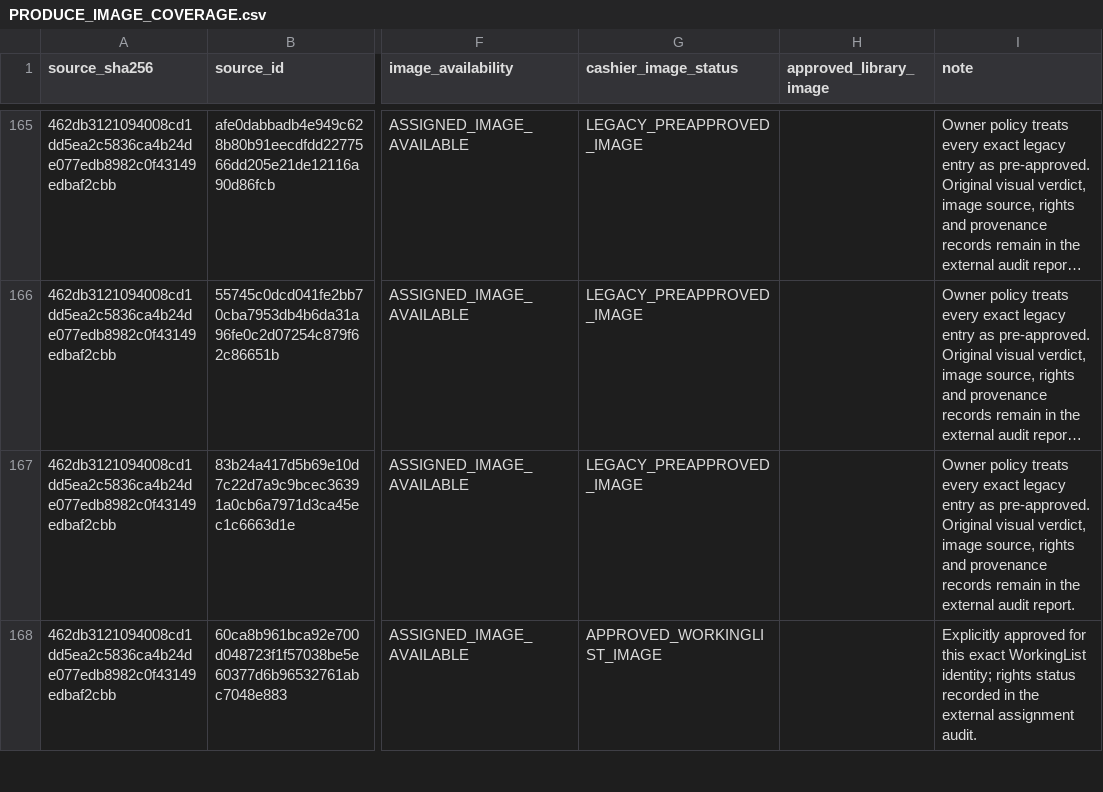
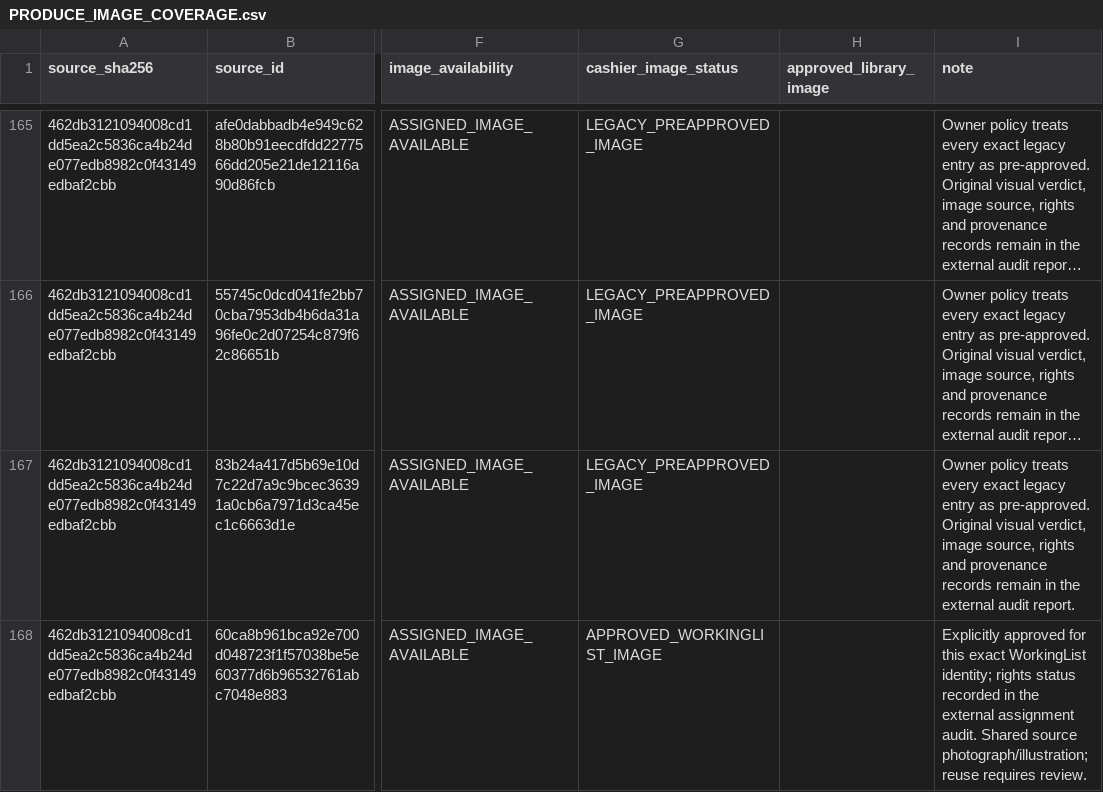
Before and after one commit to smokydastona/PLU-Code-Book, a CSV file: outputs/reports/PRODUCE_IMAGE_COVERAGE.csv, drawn as a sheet; only a part is shown, gaps mark what is left out; long unchanged cells end in …; the diff covers the shown part only; the diff names each change by its address in the sheet, - before the commit and + after, or states it on an @@ line.

```diff
--- a/outputs/reports/PRODUCE_IMAGE_COVERAGE.csv
+++ b/outputs/reports/PRODUCE_IMAGE_COVERAGE.csv
-I168 (note): …assignment audit.
+I168 (note): …assignment audit. Shared source photograph/illustration; reuse requires review.
```
Also changed, not shown: 5 edited cells elsewhere in this file, outputs/reports/MISSING_PRODUCE_IMAGES.csv, 13 other files.
